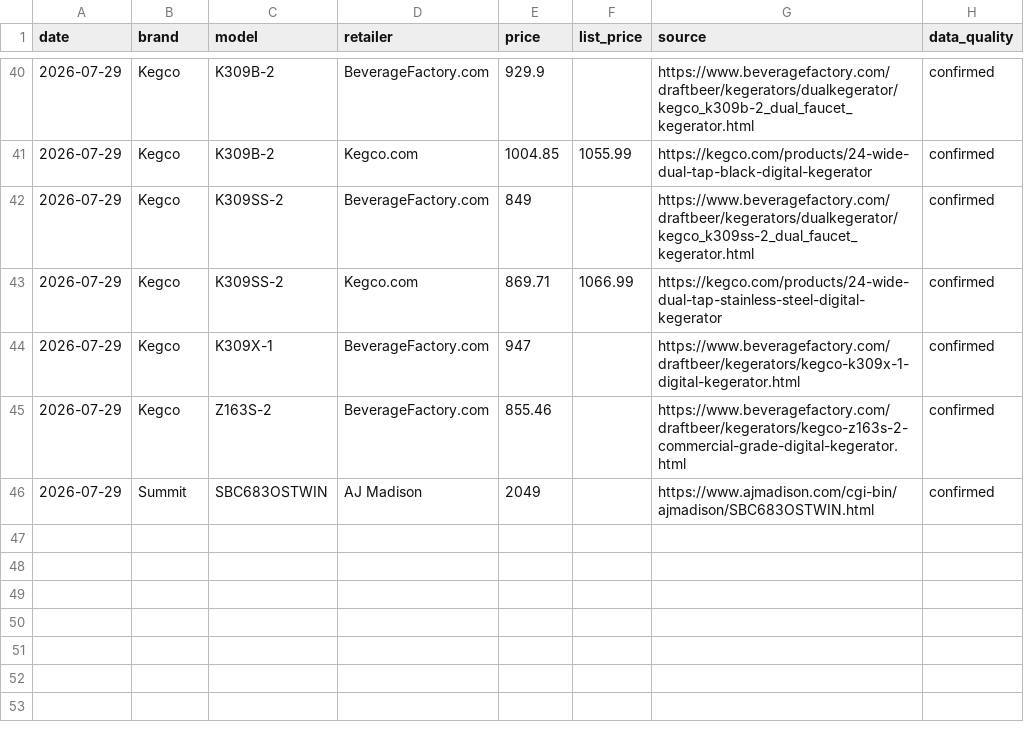
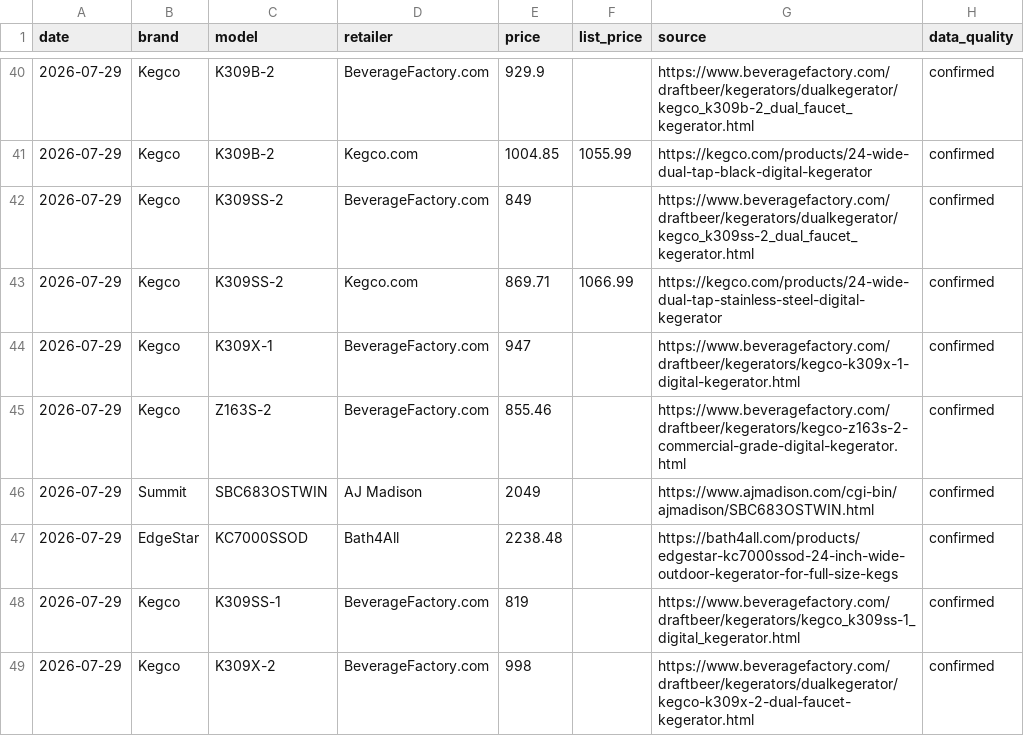
Before and after one commit to lukestambaugh75-hue/kegerator-tracker-r0, a CSV file: history.csv, drawn as a sheet; only a part is shown, gaps mark what is left out.

Commit message:
Replace blocked kegerator models

```diff
--- a/history.csv
+++ b/history.csv
@@ -46 +46,4 @@ date,brand,model,retailer,price,list_price,source,data_quality
 2026-07-29,Summit,SBC683OSTWIN,AJ Madison,2049,,https://www.ajmadison.com/cgi-bin/ajmadison/SBC683OSTWIN.html,confirmed
+2026-07-29,EdgeStar,KC7000SSOD,Bath4All,2238.48,,https://bath4all.com/products/edgestar-kc7000ssod-24-inch-wide-outdoor-kegerator-for-full-size-kegs,confirmed
+2026-07-29,Kegco,K309SS-1,BeverageFactory.com,819,,https://www.beveragefactory.com/draftbeer/kegerators/kegco_k309ss-1_digital_kegerator.html,confirmed
+2026-07-29,Kegco,K309X-2,BeverageFactory.com,998,,https://www.beveragefactory.com/draftbeer/kegerators/dualkegerator/kegco-k309x-2-dual-faucet-kegerator.html,confirmed
```
Also changed, not shown: 4 other files.
